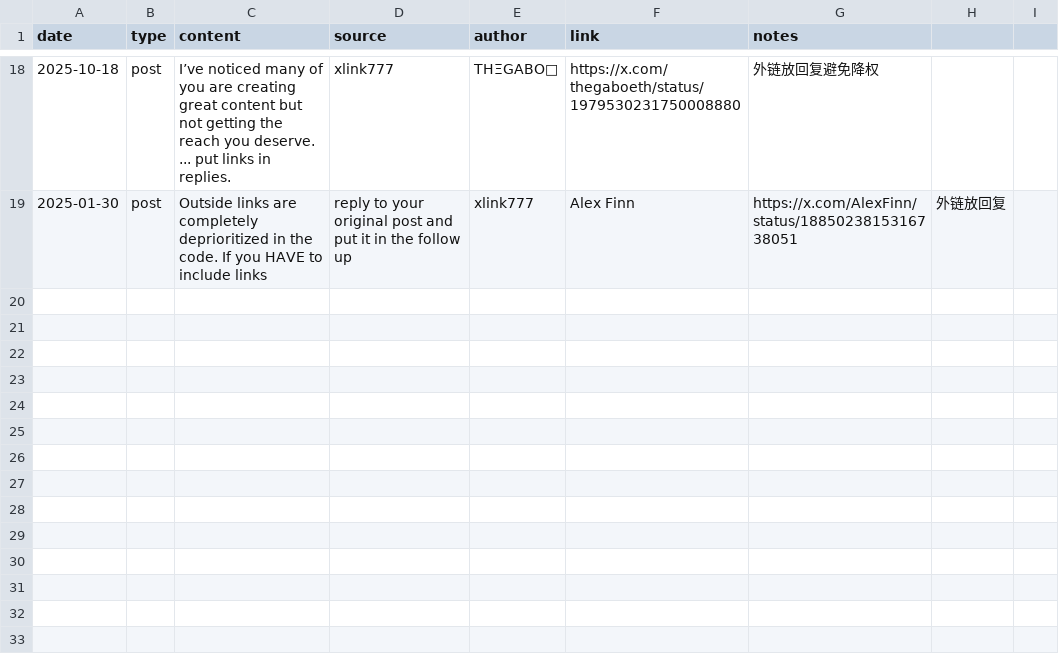
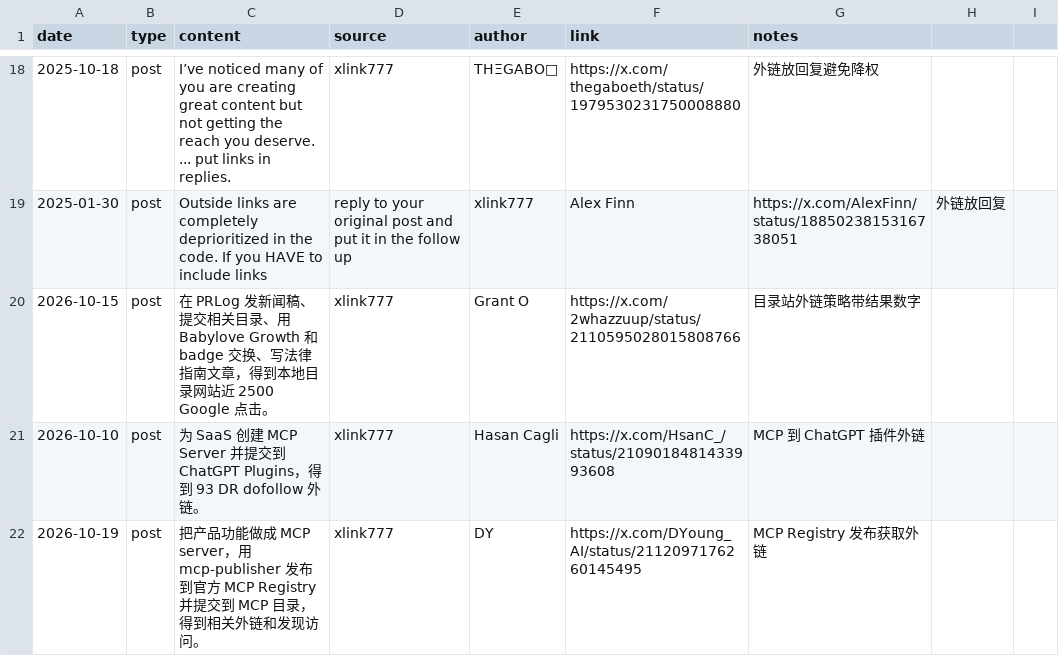
Before and after one commit to PlayGuideLab/xlink777, a CSV file: data/outbound_links.csv, drawn as a sheet; only a part is shown, gaps mark what is left out; the diff names each change by its address in the sheet, - before the commit and + after, or states it on an @@ line.

Commit message:
Append new outbound link practices from 2026-10-19

```diff
--- a/data/outbound_links.csv
+++ b/data/outbound_links.csv
+row 20: 2026-10-15 | post | 在 PRLog 发新闻稿、提交相关目录、用 Babylove Growth 和 badge 交换、写法律指南文章，得到本地目录网站近 2500 Google 点击。 | xlink777 | Grant O | https://x.com/2whazzuup/status/2110595028015808766 | 目录站外链策略带结果数字
+row 21: 2026-10-10 | post | 为 SaaS 创建 MCP Server 并提交到 ChatGPT Plugins，得到 93 DR dofollow 外链。 | xlink777 | Hasan Cagli | https://x.com/HsanC_/status/2109018481433993608 | MCP 到 ChatGPT 插件外链
+row 22: 2026-10-19 | post | 把产品功能做成 MCP server，用 mcp-publisher 发布到官方 MCP Registry 并提交到 MCP 目录，得到相关外链和发现访问。 | xlink777 | DY | https://x.com/DYoung_AI/status/2112097176260145495 | MCP Registry 发布获取外链
```
